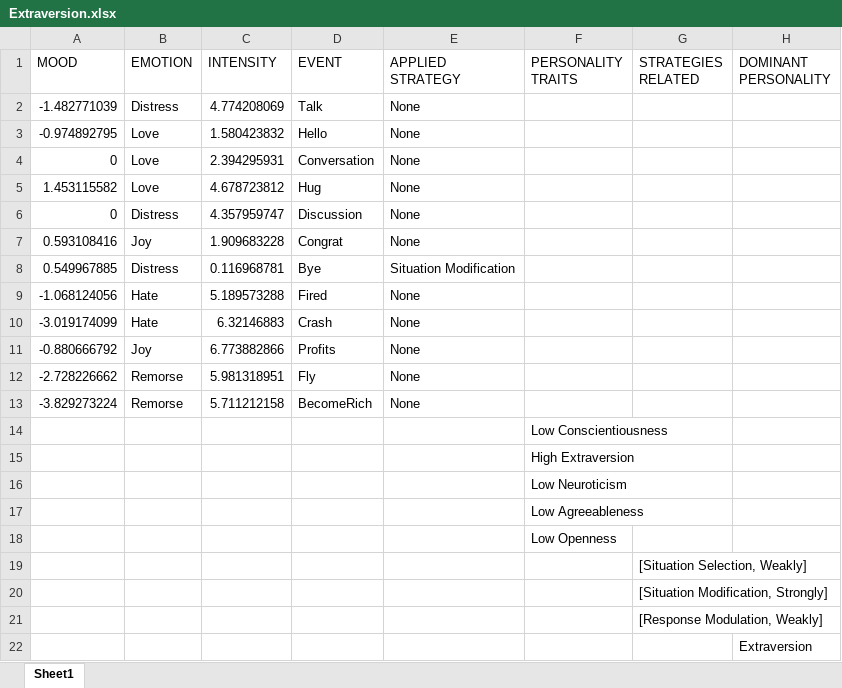
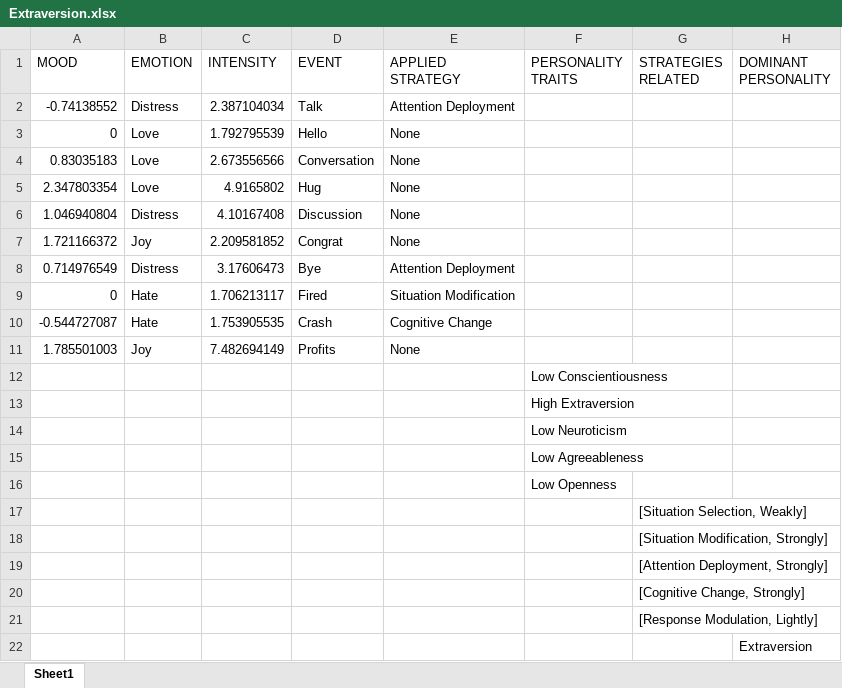
Before and after one commit to JuanJoseSolo/Emotion_Regulation, an Excel workbook: EmotionRegulation/EmotionRegulationAsset/Results/Extraversion.xlsx, sheet Sheet1, drawn as a sheet; values as stored, in another font and other column widths than the file's, no borders; removed rows and columns are numbered as before the commit, all else as after; the diff names each change by its address in the sheet, - before the commit and + after, or states it on an @@ line.

```diff
--- a/EmotionRegulation/EmotionRegulationAsset/Results/Extraversion.xlsx (sheet Sheet1)
+++ b/EmotionRegulation/EmotionRegulationAsset/Results/Extraversion.xlsx (sheet Sheet1)
-row 2: -1.482771039 | Distress | 4.774208069 | Talk | None
-row 3: -0.974892795 | Love | 1.580423832 | Hello | None
+row 2: -0.74138552 | Distress | 2.387104034 | Talk | Attention Deployment
-C3 (INTENSITY): 2.394295931
+C3 (INTENSITY): 1.792795539
-D3 (EVENT): Conversation
+D3 (EVENT): Hello
+row 4: 0.83035183 | Love | 2.673556566 | Conversation | None
-A5 (MOOD): 1.453115582
+A5 (MOOD): 2.347803354
-C5 (INTENSITY): 4.678723812
+C5 (INTENSITY): 4.9165802
-A6 (MOOD): 0
+A6 (MOOD): 1.046940804
-C6 (INTENSITY): 4.357959747
+C6 (INTENSITY): 4.10167408
-A7 (MOOD): 0.593108416
+A7 (MOOD): 1.721166372
-C7 (INTENSITY): 1.909683228
+C7 (INTENSITY): 2.209581852
-row 8: 0.549967885 | Distress | 0.116968781 | Bye | Situation Modification
-row 9: -1.068124056 | Hate | 5.189573288 | Fired | None
-row 10: -3.019174099 | Hate | 6.32146883 | Crash | None
+row 8: 0.714976549 | Distress | 3.17606473 | Bye | Attention Deployment
+row 9: 0 | Hate | 1.706213117 | Fired | Situation Modification
+row 10: -0.544727087 | Hate | 1.753905535 | Crash | Cognitive Change
-A11 (MOOD): -0.880666792
+A11 (MOOD): 1.785501003
-C11 (INTENSITY): 6.773882866
+C11 (INTENSITY): 7.482694149
-row 12: -2.728226662 | Remorse | 5.981318951 | Fly | None
-row 13: -3.829273224 | Remorse | 5.711212158 | BecomeRich | None
-G19 (STRATEGIES RELATED): [Response Modulation, Weakly]
+G19 (STRATEGIES RELATED): [Attention Deployment, Strongly]
+row 20:  |  |  |  |  |  | [Cognitive Change, Strongly]
+row 21:  |  |  |  |  |  | [Response Modulation, Lightly]
```
Also changed, not shown: EmotionRegulation/EmotionRegulationAsset/Results/Agreeableness.xlsx, EmotionRegulation/EmotionRegulationAsset/Results/Conscientiousness.xlsx, 25 other files.
